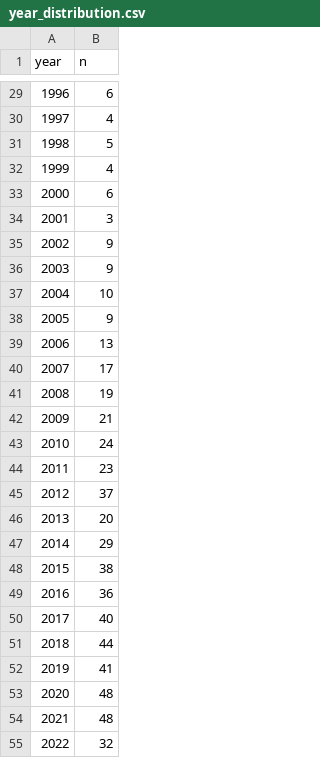
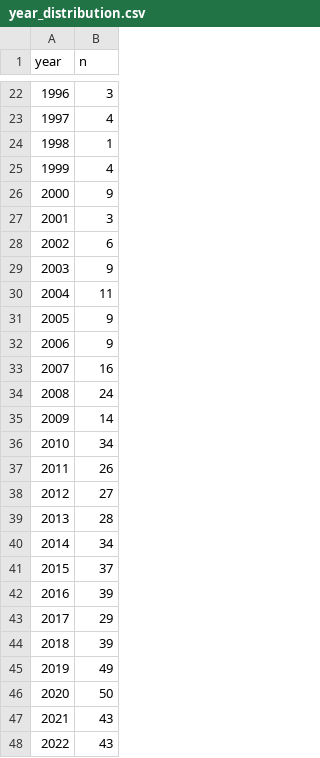
Before and after one commit to cofrian/UPV_EARTH_PROYECTOIII, a CSV file: docs/eda/year_distribution.csv, drawn as a sheet; only a part is shown, gaps mark what is left out; the diff covers the shown part only.

```diff
--- a/docs/eda/year_distribution.csv
+++ b/docs/eda/year_distribution.csv
@@ -29,27 +22,27 @@ year,n
-1996,6
+1996,3
 1997,4
-1998,5
+1998,1
 1999,4
-2000,6
+2000,9
 2001,3
-2002,9
+2002,6
 2003,9
-2004,10
+2004,11
 2005,9
-2006,13
-2007,17
-2008,19
-2009,21
-2010,24
-2011,23
-2012,37
-2013,20
-2014,29
-2015,38
-2016,36
-2017,40
-2018,44
-2019,41
-2020,48
-2021,48
-2022,32
+2006,9
+2007,16
+2008,24
+2009,14
+2010,34
+2011,26
+2012,27
+2013,28
+2014,34
+2015,37
+2016,39
+2017,29
+2018,39
+2019,49
+2020,50
+2021,43
+2022,43
```
Also changed, not shown: 3 added rows, 11 removed rows and 19 edited cells elsewhere in this file, docs/eda/drop_reason_combinations.csv, docs/eda/top_bigrams.csv, 32 other files.
